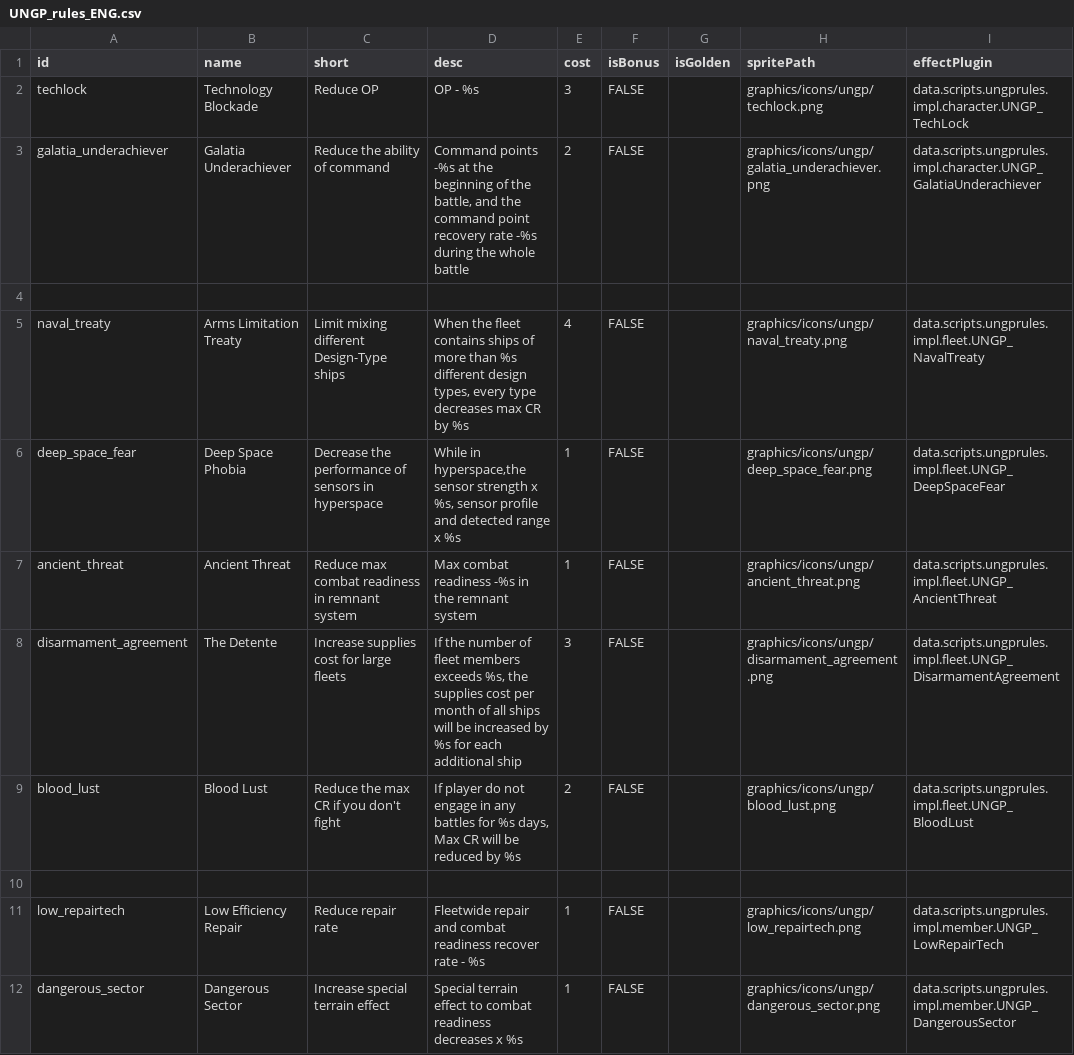
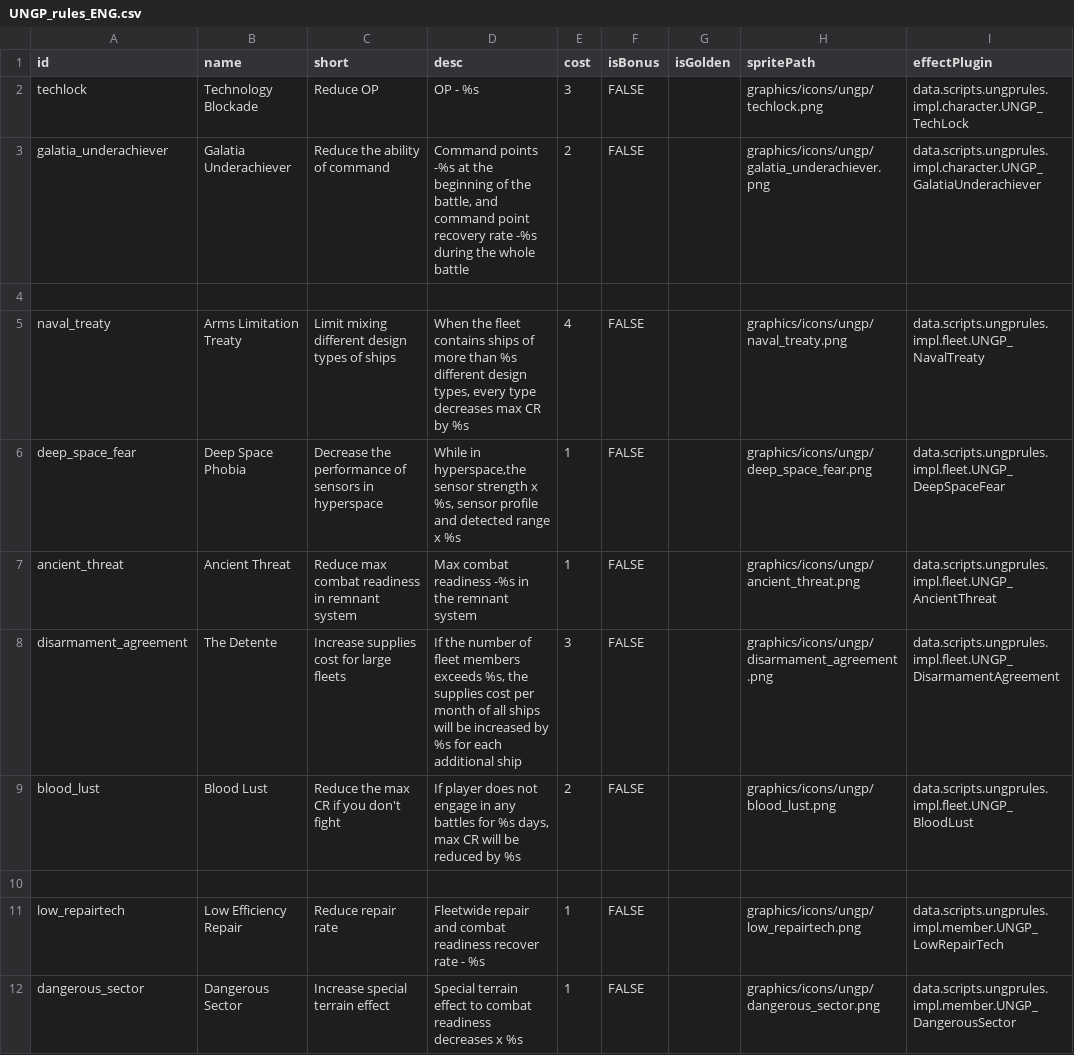
Before and after one commit to TruthOriginem/UNGP, a CSV file: data/campaign/UNGP_rules_ENG.csv, drawn as a sheet; only a part is shown; the diff covers the shown part only; the diff names each change by its address in the sheet, - before the commit and + after, or states it on an @@ line.

```diff
--- a/data/campaign/UNGP_rules_ENG.csv
+++ b/data/campaign/UNGP_rules_ENG.csv
-D3 (desc): …battle, and the command point…
+D3 (desc): …battle, and command point…
-C5 (short): Limit mixing different Design-Type ships
+C5 (short): Limit mixing different design types of ships
-D9 (desc): If player do not engage in any battles for %s days, Max CR will…
+D9 (desc): If player does not engage in any battles for %s days, max CR will…
```
Also changed, not shown: 38 edited cells elsewhere in this file, 2 other files.
